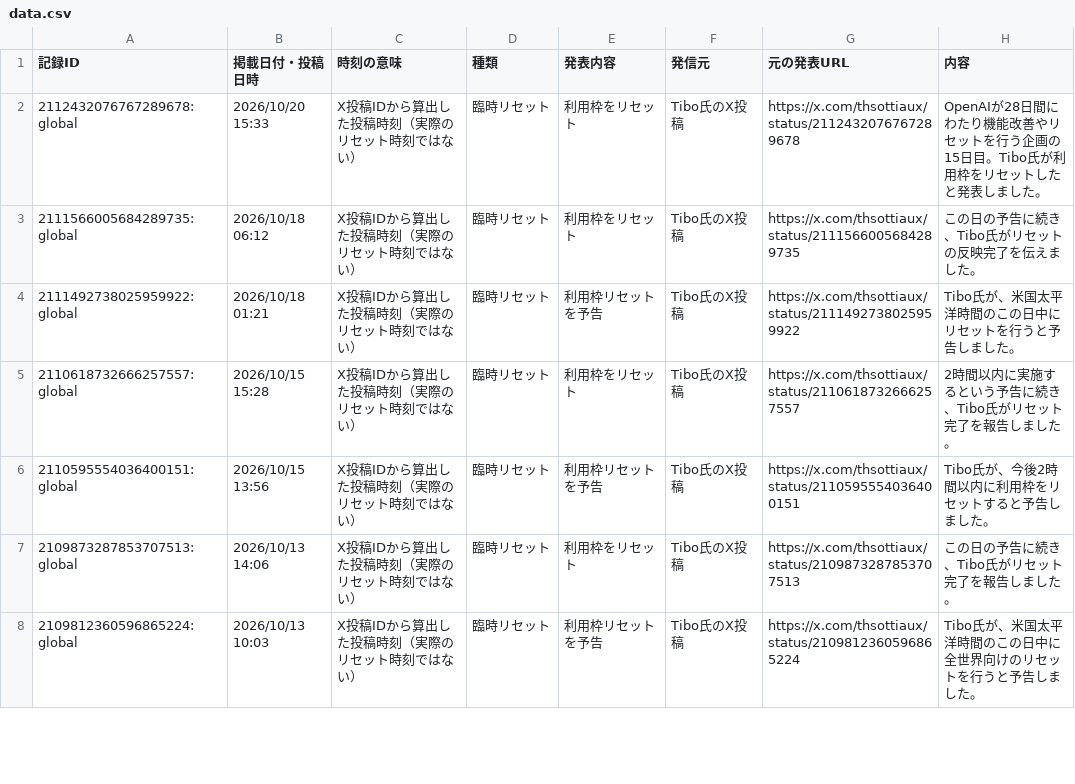
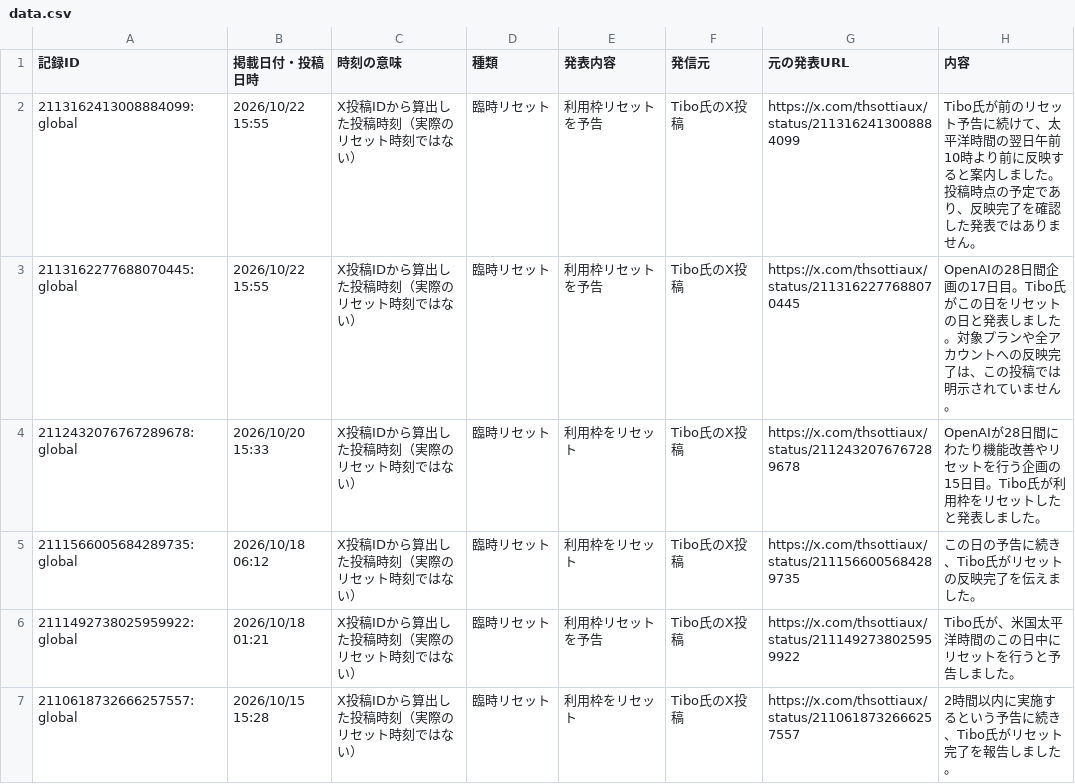
Before and after one commit to mtk-ctrl/ChatGPT-Codex-, a CSV file: docs/data.csv, drawn as a sheet; only a part is shown; the shorter side is filled out with more unchanged rows.

```diff
--- a/docs/data.csv
+++ b/docs/data.csv
@@ -1,2 +1,4 @@
 記録ID,掲載日付・投稿日時,時刻の意味,種類,発表内容,発信元,元の発表URL,内容
+2113162413008884099:global,2026/10/22 15:55,X投稿IDから算出した投稿時刻（実際のリセット時刻ではない）,臨時リセット,利用枠リセットを予告,Tibo氏のX投稿,https://x.com/thsottiaux/status/2113162413008884099,Tibo氏が前のリセット予告に続けて、太平洋時間の翌日午前10時より前に反映すると案内しました。投稿時点の予定であり、反映完了を確認した発表ではありません。
+2113162277688070445:global,2026/10/22 15:55,X投稿IDから算出した投稿時刻（実際のリセット時刻ではない）,臨時リセット,利用枠リセットを予告,Tibo氏のX投稿,https://x.com/thsottiaux/status/2113162277688070445,OpenAIの28日間企画の17日目。Tibo氏がこの日をリセットの日と発表しました。対象プランや全アカウントへの反映完了は、この投稿では明示されていません。
 2112432076767289678:global,2026/10/20 15:33,X投稿IDから算出した投稿時刻（実際のリセット時刻ではない）,臨時リセット,利用枠をリセット,Tibo氏のX投稿,https://x.com/thsottiaux/status/2112432076767289678,OpenAIが28日間にわたり機能改善やリセットを行う企画の15日目。Tibo氏が利用枠をリセットしたと発表しました。
```
Also changed, not shown: 5 other files.
